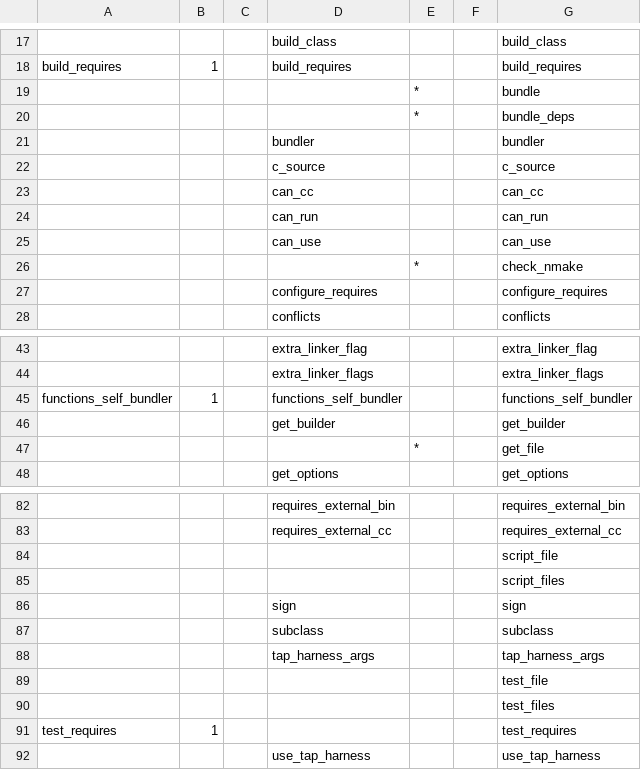
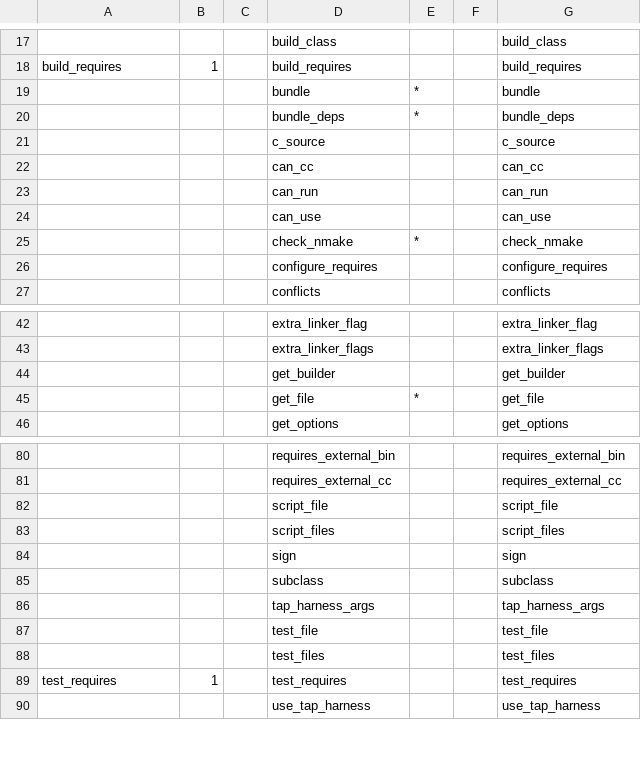
Before and after one commit to TheOpenRepository/Module-Build-Functions, a CSV file: TODO.csv, drawn as a sheet; only a part is shown, gaps mark what is left out; removed rows and columns are numbered as before the commit, all else as after; the diff covers the shown part only; the diff names each change by its address in the sheet, - before the commit and + after, or states it on an @@ line.

Commit message:
Merged /branches/Module-Build-Functions-SJ

```diff
--- a/TODO.csv
+++ b/TODO.csv
-D19: (empty)
+D19: bundle
-D20: (empty)
+D20: bundle_deps
-row 21:  |  |  | bundler |  |  | bundler
-D25: (empty)
+D25: check_nmake
-row 45: functions_self_bundler | 1 |  | functions_self_bundler |  |  | functions_self_bundler
-D45: (empty)
+D45: get_file
-D82: (empty)
+D82: script_file
-D83: (empty)
+D83: script_files
-D87: (empty)
+D87: test_file
-D88: (empty)
+D88: test_files
-D89: (empty)
+D89: test_requires
```
Also changed, not shown: 6 edited cells elsewhere in this file, 39 other files.
